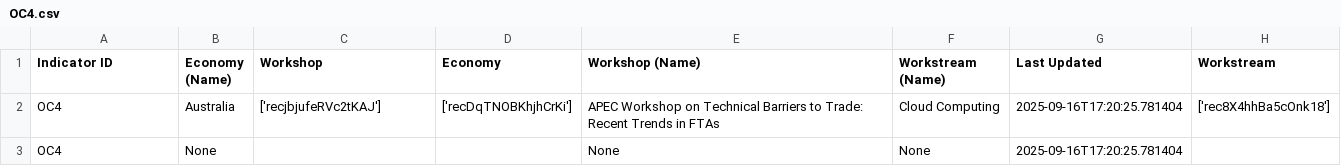
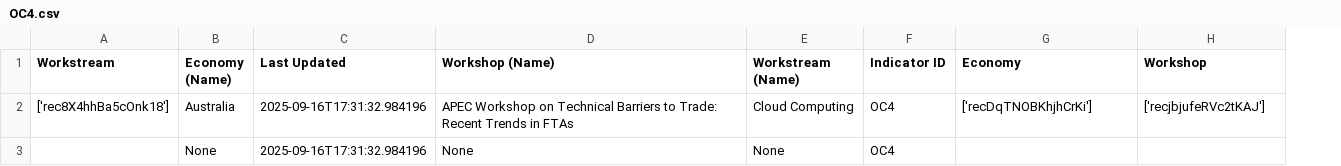
Before and after one commit to usapecrise/US-APEC-RISE-Risk-Monitoring-Suite, a CSV file: OC4.csv, drawn as a sheet; removed rows and columns are numbered as before the commit, all else as after; the diff names each change by its address in the sheet, - before the commit and + after, or states it on an @@ line.

```diff
--- a/OC4.csv
+++ b/OC4.csv
-column D (Economy), row 2: ['recDqTNOBKhjhCrKi']
+column F (Indicator ID), rows 2-3: OC4 | OC4
-A1: Indicator ID
+A1: Workstream
-C1: Workshop
+C1: Last Updated
-G1: Last Updated
+G1: Economy
-H1: Workstream
+H1: Workshop
-A2 (Workstream): OC4
+A2 (Workstream): ['rec8X4hhBa5cOnk18']
-C2 (Last Updated): ['recjbjufeRVc2tKAJ']
+C2 (Last Updated): 2025-09-16T17:31:32.984196
-G2 (Economy): 2025-09-16T17:20:25.781404
+G2 (Economy): ['recDqTNOBKhjhCrKi']
-H2 (Workshop): ['rec8X4hhBa5cOnk18']
+H2 (Workshop): ['recjbjufeRVc2tKAJ']
-A3 (Workstream): OC4
+A3 (Workstream): (empty)
-C3 (Last Updated): (empty)
+C3 (Last Updated): 2025-09-16T17:31:32.984196
-G3 (Economy): 2025-09-16T17:20:25.781404
+G3 (Economy): (empty)
```
Also changed, not shown: Feedback_Form_Data.csv, Feedback_Form_Data_Long.csv, 15 other files.
